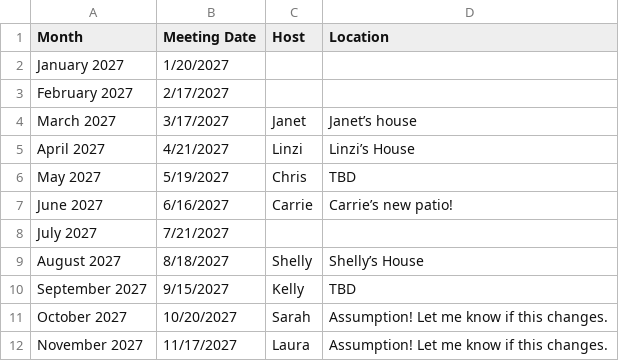
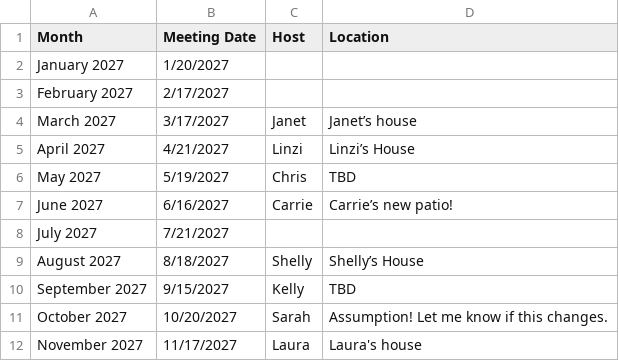
Before and after one commit to kellybearclawz/bookclub, a CSV file: 2027-schedule.csv, drawn as a sheet.

Commit message:
Schedule: Laura signed up for 11/17/2027

```diff
--- a/2027-schedule.csv
+++ b/2027-schedule.csv
@@ -11,2 +11,2 @@ September 2027,9/15/2027,Kelly,TBD
 October 2027,10/20/2027,Sarah,Assumption! Let me know if this changes.
-November 2027,11/17/2027,Laura,Assumption! Let me know if this changes.
+November 2027,11/17/2027,Laura,Laura's house
```
